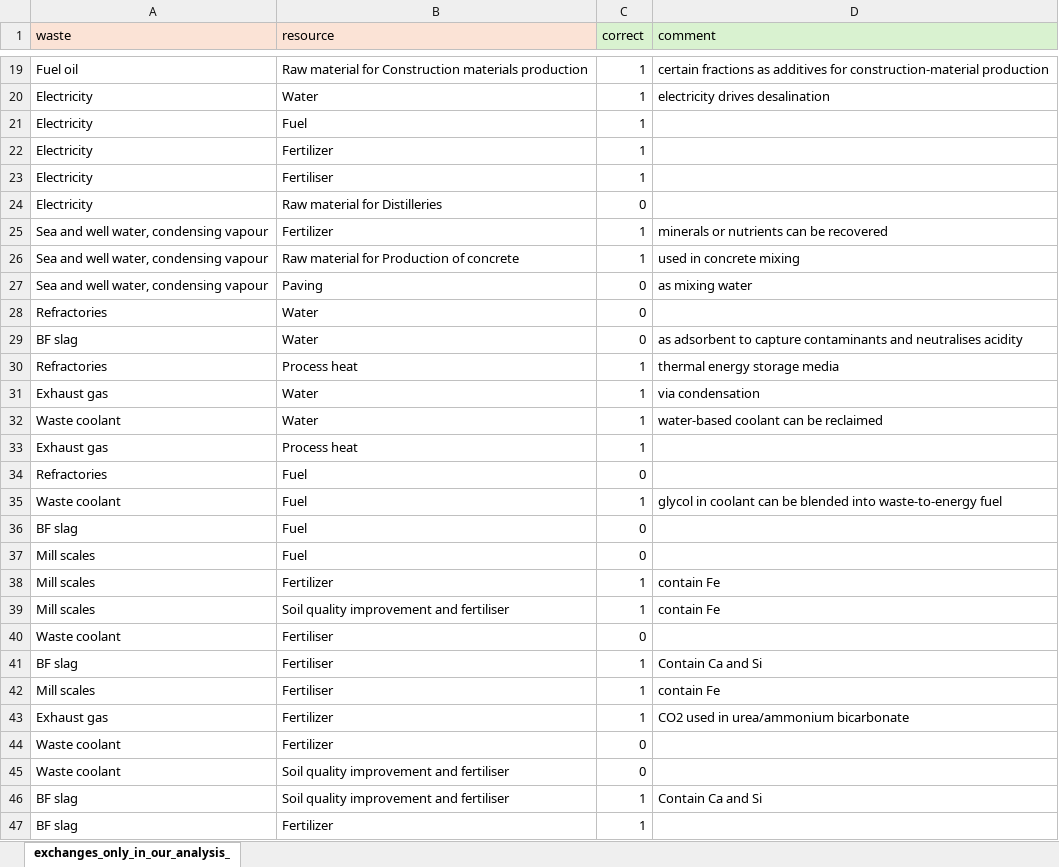
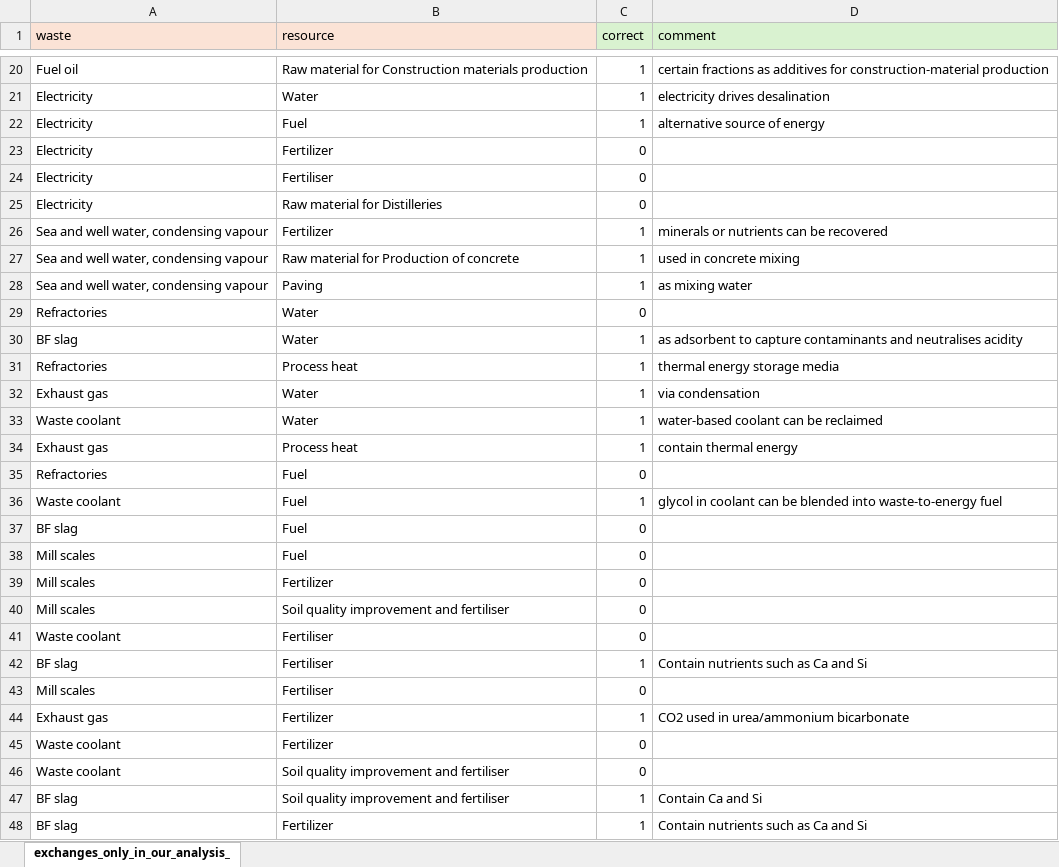
Before and after one commit to nancycyzl/W2RKG_application, an Excel workbook: case_study1/threshold_0.75/exchanges_only_in_our_analysis_label_0_analysis.xlsx, sheet exchanges_only_in_our_analysis_, drawn as a sheet; only a part is shown, gaps mark what is left out; values as stored, in another font and other column widths than the file's, no borders; addresses are those after the commit; the diff covers the shown part only; the diff names each change by its address in the sheet, - before the commit and + after, or states it on an @@ line.

```diff
--- a/case_study1/threshold_0.75/exchanges_only_in_our_analysis_label_0_analysis.xlsx (sheet exchanges_only_in_our_analysis_)
+++ b/case_study1/threshold_0.75/exchanges_only_in_our_analysis_label_0_analysis.xlsx (sheet exchanges_only_in_our_analysis_)
-D22 (comment): (empty)
+D22 (comment): alternative source of energy
-C23:C24 (correct): 1
+C23:C24 (correct): 0
-C28 (correct): 0
+C28 (correct): 1
-C30 (correct): 0
+C30 (correct): 1
-D34 (comment): (empty)
+D34 (comment): contain thermal energy
-C39:C40 (correct): 1
+C39:C40 (correct): 0
-D39:D40 (comment): contain Fe
+D39:D40 (comment): (empty)
-D42 (comment): Contain Ca and Si
+D42 (comment): Contain nutrients such as Ca and Si
-C43 (correct): 1
+C43 (correct): 0
-D43 (comment): contain Fe
+D43 (comment): (empty)
-D48 (comment): (empty)
+D48 (comment): Contain nutrients such as Ca and Si
```
Also changed, not shown: 1 added row and 6 edited cells elsewhere in this sheet, case_study1/threshold_0.75/exchanges_only_in_our_analysis.xlsx, 6 other files.
